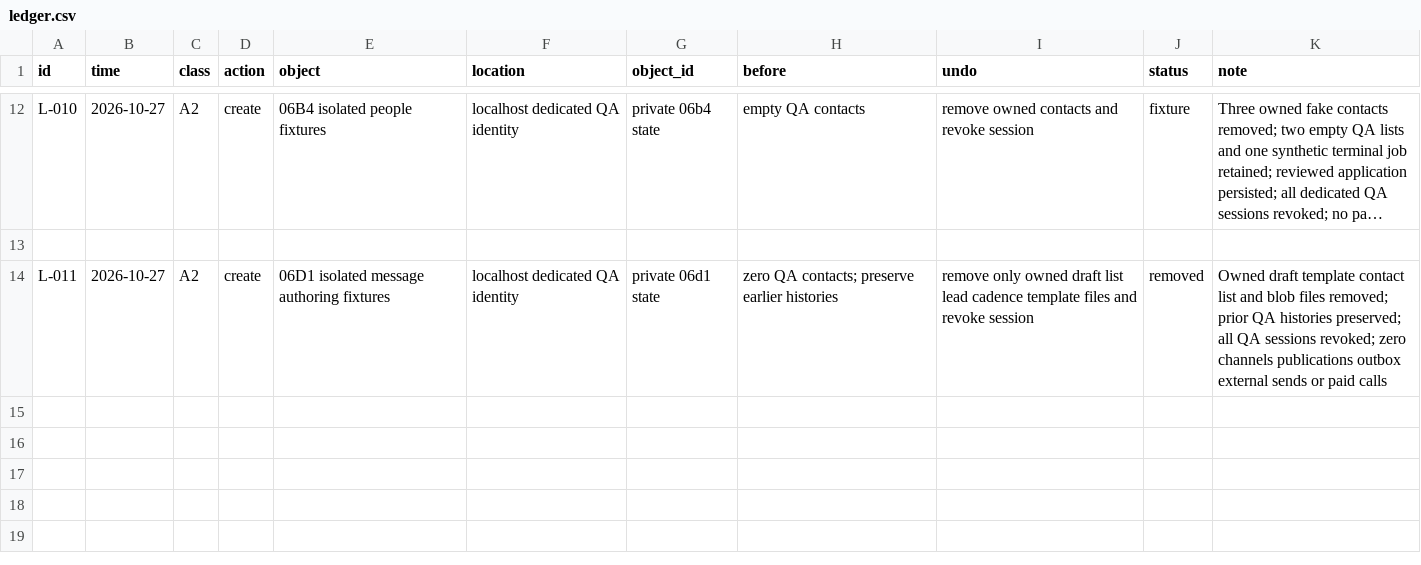
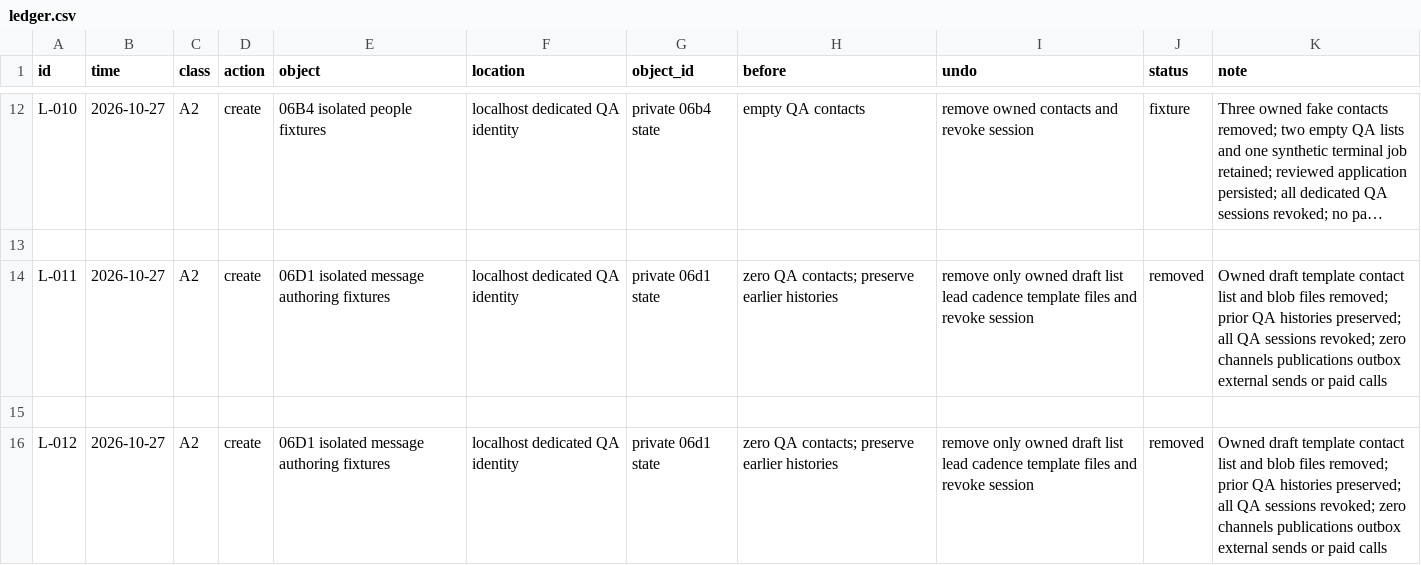
Before and after one commit to schultz0z0/Prometeus-Cadence, a CSV file: docs/reverse-engineering/visual-2026-10-25/sandbox/ledger.csv, drawn as a sheet; only a part is shown, gaps mark what is left out; long unchanged cells end in …; the diff names each change by its address in the sheet, - before the commit and + after, or states it on an @@ line.

```diff
--- a/docs/reverse-engineering/visual-2026-10-25/sandbox/ledger.csv
+++ b/docs/reverse-engineering/visual-2026-10-25/sandbox/ledger.csv
+row 15: (empty)
+row 16: L-012 | 2026-10-27 | A2 | create | 06D1 isolated message authoring fixtures | localhost dedicated QA identity | private 06d1 state | zero QA contacts; preserve earlier histories | remove only owned draft list lead cadence template files and revoke session | removed | Owned draft template contact list and blob files removed; prior QA histories preserved; all QA sessions revoked; zero channels publications outbox external sends or paid calls
```
Also changed, not shown: docs/reverse-engineering/visual-2026-10-25/evidence/index.csv, 22 other files.
